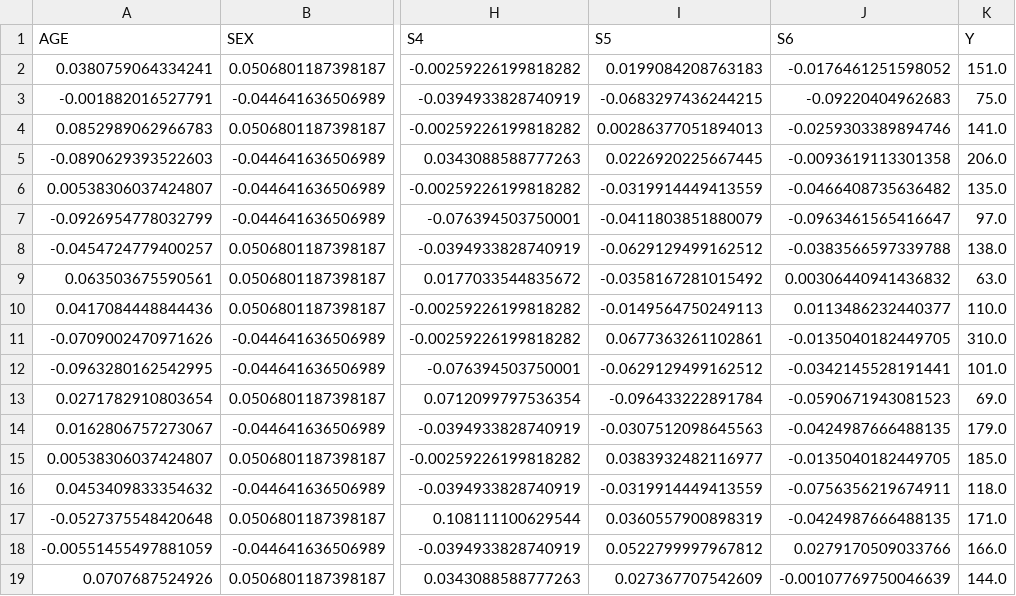
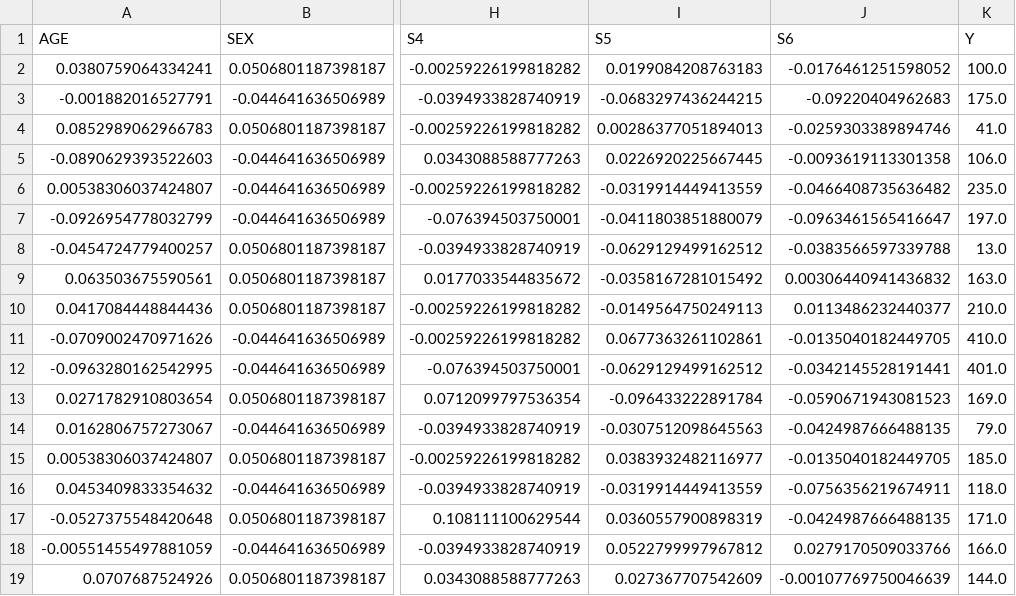
Before and after one commit to owaiskhalid21/sales-mlops-repo, a CSV file: data/diabetes.csv, drawn as a sheet; only a part is shown, gaps mark what is left out; the diff covers the shown part only; the diff names each change by its address in the sheet, - before the commit and + after, or states it on an @@ line.

Commit message:
Updated diabetes.csv

```diff
--- a/data/diabetes.csv
+++ b/data/diabetes.csv
-K2 (Y): 151.0
+K2 (Y): 100.0
-K3 (Y): 75.0
+K3 (Y): 175.0
-K4 (Y): 141.0
+K4 (Y): 41.0
-K5 (Y): 206.0
+K5 (Y): 106.0
-K6 (Y): 135.0
+K6 (Y): 235.0
-K7 (Y): 97.0
+K7 (Y): 197.0
-K8 (Y): 138.0
+K8 (Y): 13.0
-K9 (Y): 63.0
+K9 (Y): 163.0
-K10 (Y): 110.0
+K10 (Y): 210.0
-K11 (Y): 310.0
+K11 (Y): 410.0
-K12 (Y): 101.0
+K12 (Y): 401.0
-K13 (Y): 69.0
+K13 (Y): 169.0
-K14 (Y): 179.0
+K14 (Y): 79.0
```
Also changed, not shown: 12 edited cells elsewhere in this file.
